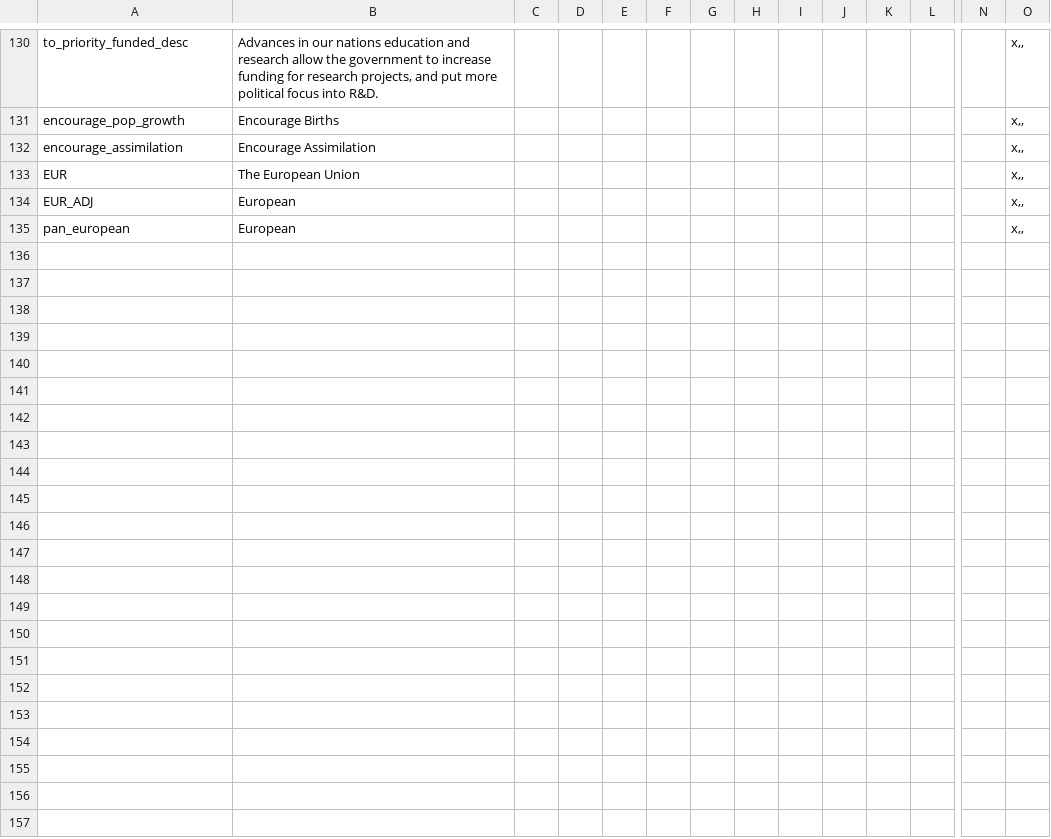
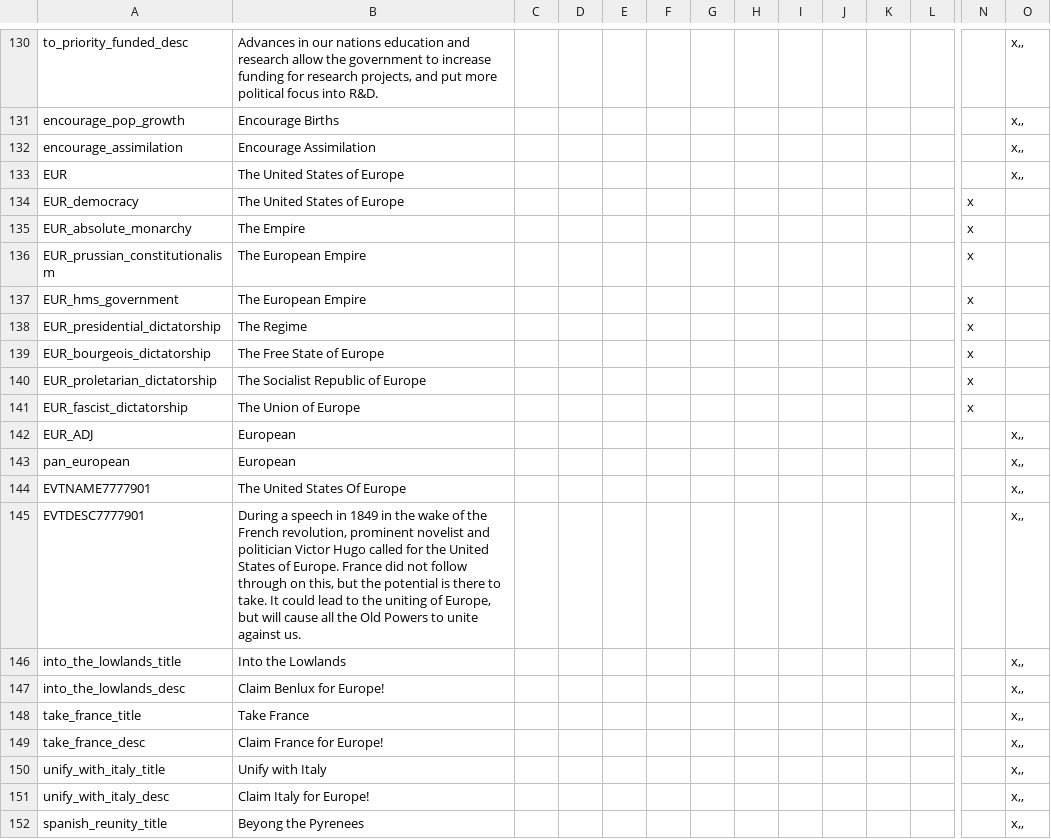
Before and after one commit to Marco-O-Panzer/HFM_MP_Series_Master, a CSV file: HFM_Enhanced_Series_MP/localisation/0000_mine.csv, drawn as a sheet; only a part is shown, gaps mark what is left out; rows hold the shown columns only; the diff covers the shown part only; the diff names each change by its address in the sheet, - before the commit and + after, or states it on an @@ line.

```diff
--- a/HFM_Enhanced_Series_MP/localisation/0000_mine.csv
+++ b/HFM_Enhanced_Series_MP/localisation/0000_mine.csv
-B133: The European Union
+B133: The United States of Europe
+row 134: EUR_democracy | The United States of Europe |  |  |  |  |  |  |  |  |  |  | x
+row 135: EUR_absolute_monarchy | The Empire |  |  |  |  |  |  |  |  |  |  | x
+row 136: EUR_prussian_constitutionalism | The European Empire |  |  |  |  |  |  |  |  |  |  | x
+row 137: EUR_hms_government | The European Empire |  |  |  |  |  |  |  |  |  |  | x
+row 138: EUR_presidential_dictatorship | The Regime |  |  |  |  |  |  |  |  |  |  | x
+row 139: EUR_bourgeois_dictatorship | The Free State of Europe |  |  |  |  |  |  |  |  |  |  | x
+row 140: EUR_proletarian_dictatorship | The Socialist Republic of Europe |  |  |  |  |  |  |  |  |  |  | x
+row 141: EUR_fascist_dictatorship | The Union of Europe |  |  |  |  |  |  |  |  |  |  | x
+row 144: EVTNAME7777901 | The United States Of Europe |  |  |  |  |  |  |  |  |  |  |  | x,,
+row 145: EVTDESC7777901 | During a speech in 1849 in the wake of the French revolution, prominent novelist and politician Victor Hugo called for the United States of Europe. France did not follow through on this, but the potential is there to take. It could lead to the uniting of Europe, but will cause all the Old Powers to unite against us. |  |  |  |  |  |  |  |  |  |  |  | x,,
+row 146: into_the_lowlands_title | Into the Lowlands |  |  |  |  |  |  |  |  |  |  |  | x,,
+row 147: into_the_lowlands_desc | Claim Benlux for Europe! |  |  |  |  |  |  |  |  |  |  |  | x,,
+row 148: take_france_title | Take France |  |  |  |  |  |  |  |  |  |  |  | x,,
+row 149: take_france_desc | Claim France for Europe! |  |  |  |  |  |  |  |  |  |  |  | x,,
+row 150: unify_with_italy_title | Unify with Italy |  |  |  |  |  |  |  |  |  |  |  | x,,
+row 151: unify_with_italy_desc | Claim Italy for Europe! |  |  |  |  |  |  |  |  |  |  |  | x,,
+row 152: spanish_reunity_title | Beyong the Pyrenees |  |  |  |  |  |  |  |  |  |  |  | x,,
```
Also changed, not shown: 41 added rows and 2 edited cells elsewhere in this file, HFM_Enhanced_Series_MP/localisation/NewReforms.csv, 22 other files.
